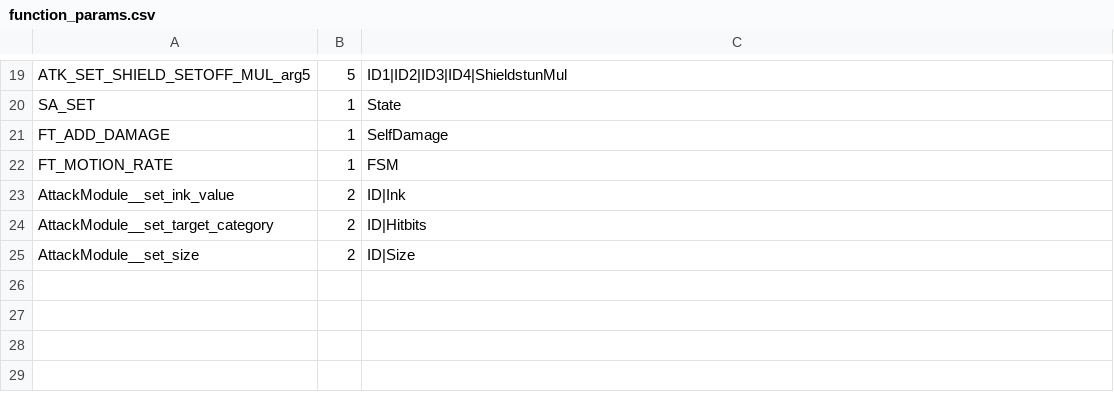
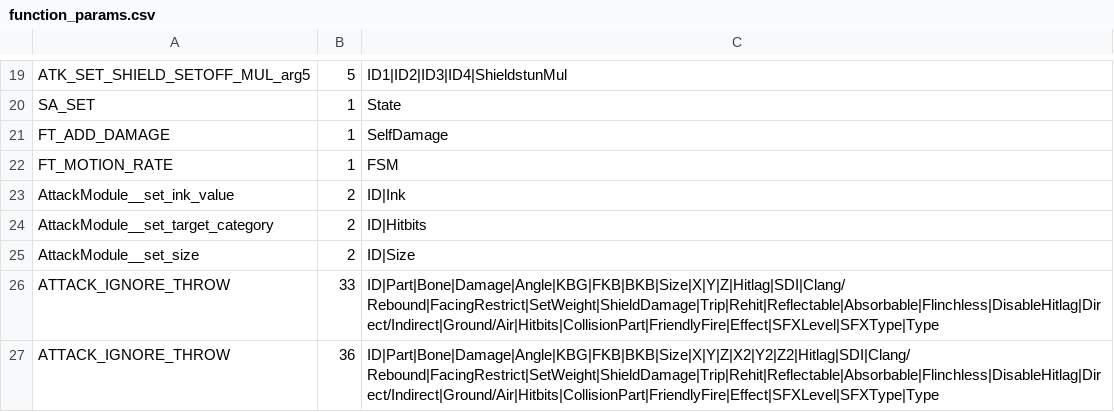
Before and after one commit to rubendal/SSBU-Dump-Scripts, a CSV file: function_params.csv, drawn as a sheet; only a part is shown, gaps mark what is left out.

Commit message:
Parse movn negative values

```diff
--- a/function_params.csv
+++ b/function_params.csv
@@ -25 +25,3 @@ AttackModule__set_target_category,2,ID|Hitbits
 AttackModule__set_size,2,ID|Size
+ATTACK_IGNORE_THROW,33,ID|Part|Bone|Damage|Angle|KBG|FKB|BKB|Size|X|Y|Z|Hitlag|SDI|Clang/Rebound|FacingRestrict|SetWeight|ShieldDamage|Trip|Rehit|Reflectable|Absorbable|Flinchless|DisableHitlag|Direct/Indirect|Ground/Air|Hitbits|CollisionPart|FriendlyFire|Effect|SFXLevel|SFXType|Type
+ATTACK_IGNORE_THROW,36,ID|Part|Bone|Damage|Angle|KBG|FKB|BKB|Size|X|Y|Z|X2|Y2|Z2|Hitlag|SDI|Clang/Rebound|FacingRestrict|SetWeight|ShieldDamage|Trip|Rehit|Reflectable|Absorbable|Flinchless|DisableHitlag|Direct/Indirect|Ground/Air|Hitbits|CollisionPart|FriendlyFire|Effect|SFXLevel|SFXType|Type
```
Also changed, not shown: 1 other file.
